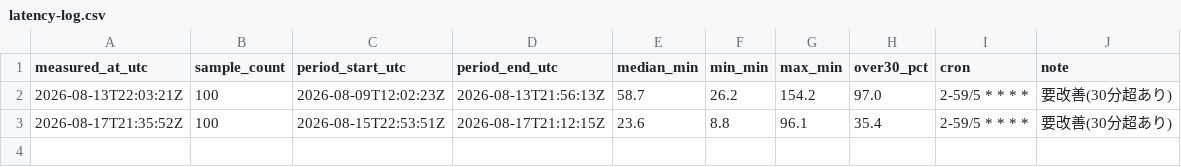
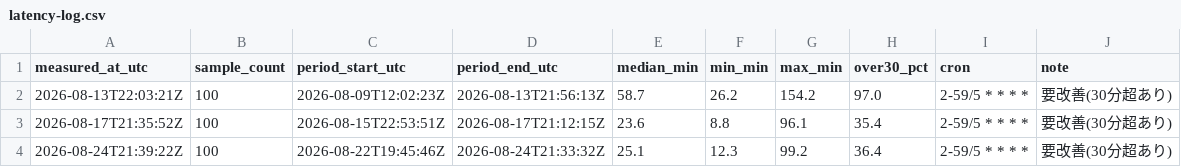
Before and after one commit to keniti2026/jishin-monitor, a CSV file: docs/latency-log.csv, drawn as a sheet; the diff names each change by its address in the sheet, - before the commit and + after, or states it on an @@ line.

```diff
--- a/docs/latency-log.csv
+++ b/docs/latency-log.csv
+row 4: 2026-08-24T21:39:22Z | 100 | 2026-08-22T19:45:46Z | 2026-08-24T21:33:32Z | 25.1 | 12.3 | 99.2 | 36.4 | 2-59/5 * * * * | 要改善(30分超あり)
```
Also changed, not shown: 1 other file.
